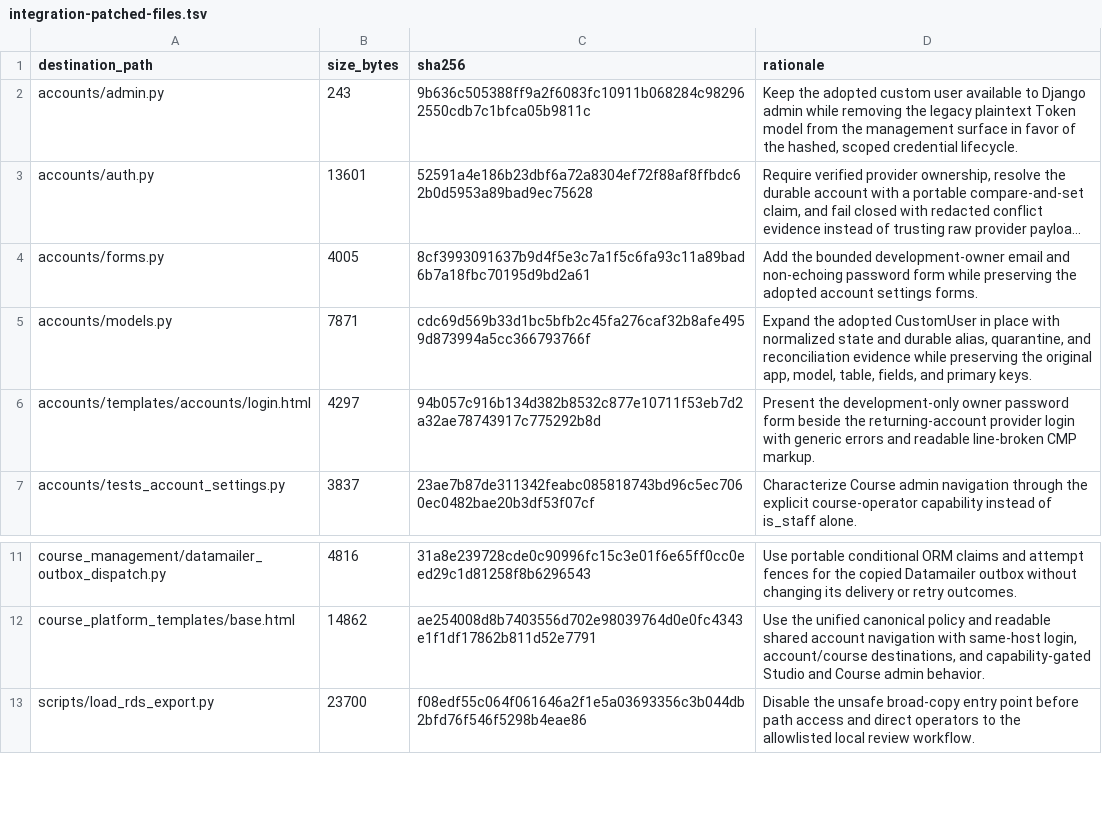
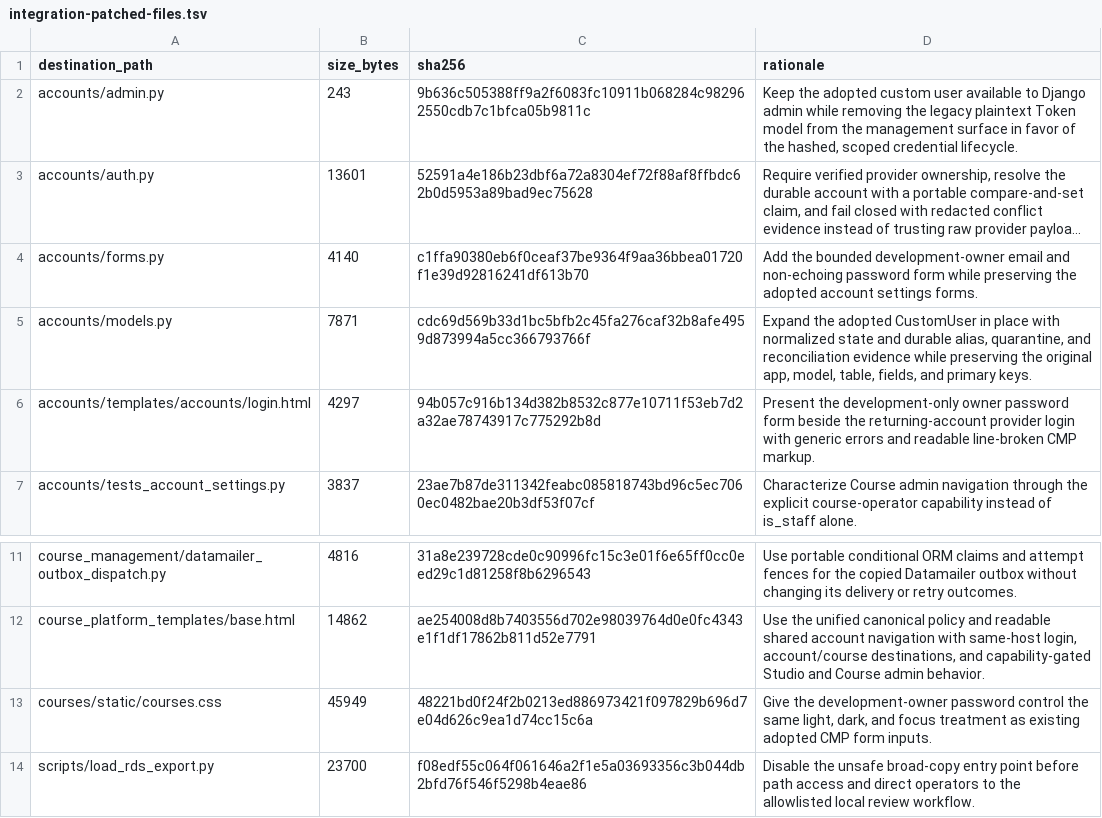
Before and after one commit to DataTalksClub/website, a TSV file: _docs/adoption/course-platform/integration-patched-files.tsv, drawn as a sheet; only a part is shown, gaps mark what is left out; long unchanged cells end in …; the diff names each change by its address in the sheet, - before the commit and + after, or states it on an @@ line.

Commit message:
Correct adoption integration inventory
Refs #107

```diff
--- a/_docs/adoption/course-platform/integration-patched-files.tsv
+++ b/_docs/adoption/course-platform/integration-patched-files.tsv
-B4 (size_bytes): 4005
+B4 (size_bytes): 4140
-C4 (sha256): 8cf3993091637b9d4f5e3c7a1f5c6fa93c11a89bad6b7a18fbc70195d9bd2a61
+C4 (sha256): c1ffa90380eb6f0ceaf37be9364f9aa36bbea01720f1e39d92816241df613b70
+row 13: courses/static/courses.css | 45949 | 48221bd0f24f2b0213ed886973421f097829b696d7e04d626c9ea1d74cc15c6a | Give the development-owner password control the same light, dark, and focus treatment as existing adopted CMP form inputs.
```
Also changed, not shown: 1 other file.
